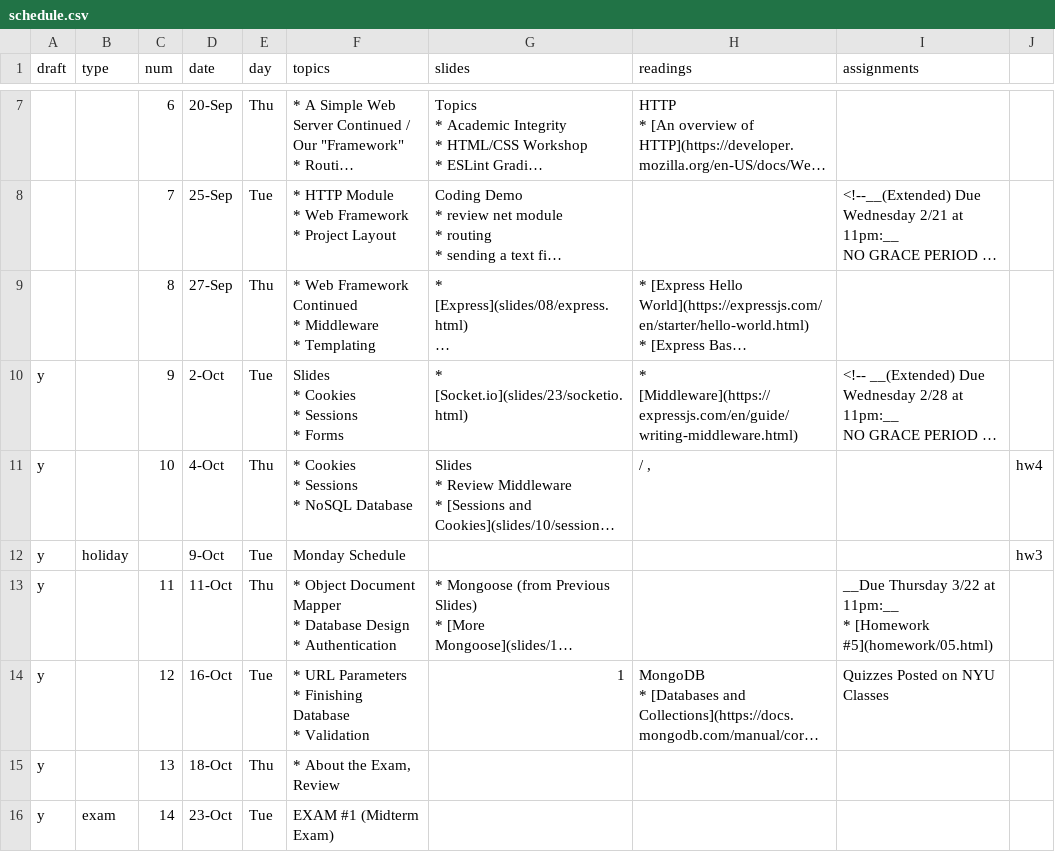
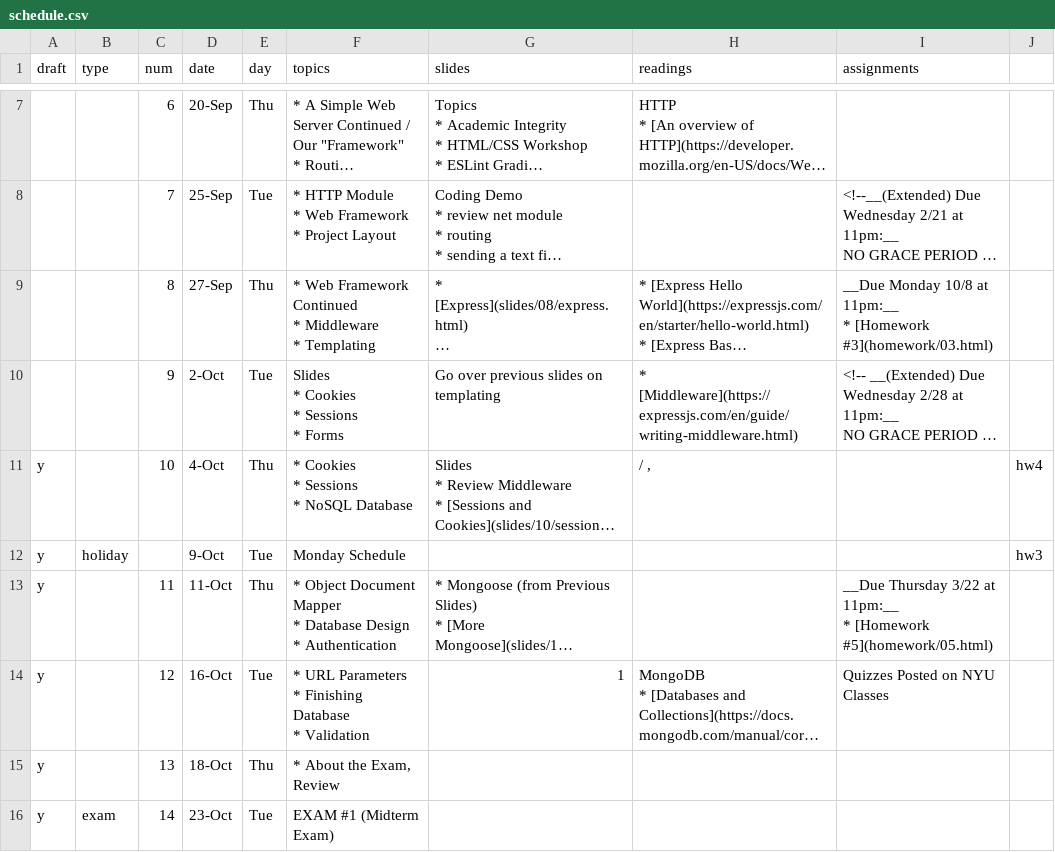
Before and after one commit to foureyes/csci-ua.0480-fall2018-001-003, a CSV file: _data/schedule.csv, drawn as a sheet; only a part is shown, gaps mark what is left out; long unchanged cells end in …; ↵ is a line break in a cell; the diff names each change by its address in the sheet, - before the commit and + after, or states it on an @@ line.

Commit message:
add hw 03 to schedule

```diff
--- a/_data/schedule.csv
+++ b/_data/schedule.csv
-I9 (assignments): (empty)
+I9 (assignments): __Due Monday 10/8 at 11pm:__ ↵ * [Homework #3](homework/03.html)
-A10 (draft): y
+A10 (draft): (empty)
-G10 (slides): * [Socket.io](slides/23/socketio.html)
+G10 (slides): Go over previous slides on templating
```
